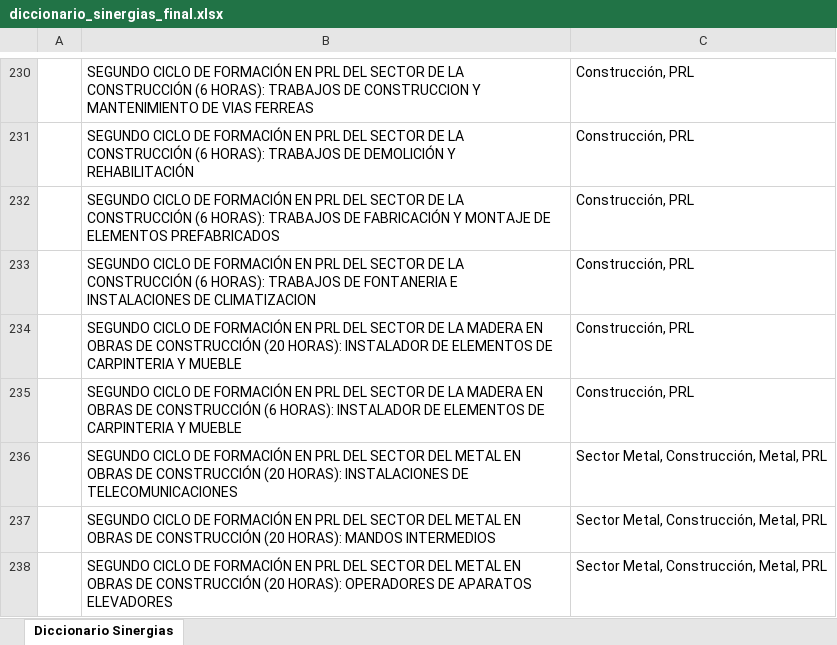
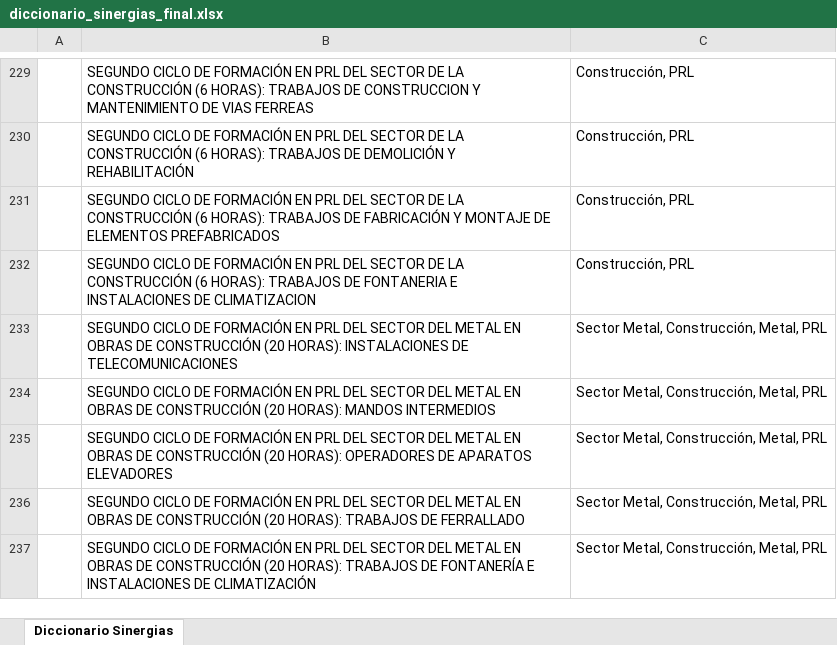
Before and after one commit to rgarciarojo76-ctrl/Direccion-Tecnica-Integracion-Formacion, an Excel workbook: public/data/diccionario_sinergias_final.xlsx, sheet Diccionario Sinergias, drawn as a sheet; only a part is shown, gaps mark what is left out; the shorter side is filled out with more unchanged rows; values as stored, in another font and other column widths than the file's, no borders; removed rows and columns are numbered as before the commit, all else as after; the diff covers the shown part only; the diff names each change by its address in the sheet, - before the commit and + after, or states it on an @@ line.

```diff
--- a/public/data/diccionario_sinergias_final.xlsx (sheet Diccionario Sinergias)
+++ b/public/data/diccionario_sinergias_final.xlsx (sheet Diccionario Sinergias)
-row 234:  | SEGUNDO CICLO DE FORMACIÓN EN PRL DEL SECTOR DE LA MADERA EN OBRAS DE CONSTRUCCIÓN (20 HORAS): INSTALADOR DE ELEMENTOS DE CARPINTERIA Y MUEBLE | Construcción, PRL
-row 235:  | SEGUNDO CICLO DE FORMACIÓN EN PRL DEL SECTOR DE LA MADERA EN OBRAS DE CONSTRUCCIÓN (6 HORAS): INSTALADOR DE ELEMENTOS DE CARPINTERIA Y MUEBLE | Construcción, PRL
```
Also changed, not shown: 8 added rows, 11 removed rows and 15 edited cells elsewhere in this sheet, public/data/aspy_formacion.xlsx, 2 other files.
